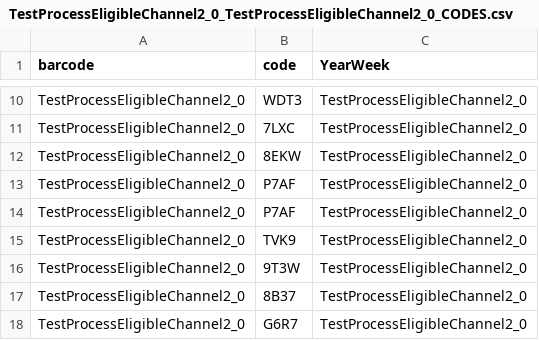
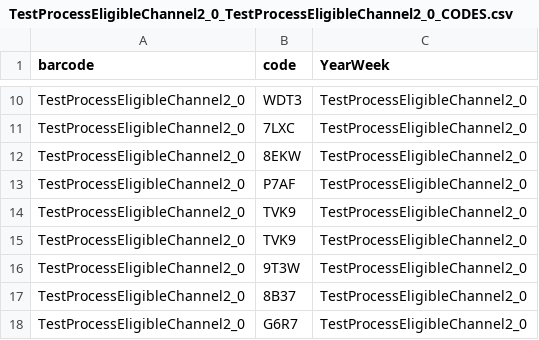
Before and after one commit to jcorry/interview-exercises, a CSV file: concurrent-csv-read/csv-files/TestProcessEligibleChannel2_0_TestProcessEligibleChannel2_0_CODES.csv, drawn as a sheet; only a part is shown, gaps mark what is left out.

```diff
--- a/concurrent-csv-read/csv-files/TestProcessEligibleChannel2_0_TestProcessEligibleChannel2_0_CODES.csv
+++ b/concurrent-csv-read/csv-files/TestProcessEligibleChannel2_0_TestProcessEligibleChannel2_0_CODES.csv
@@ -13,3 +13,3 @@ TestProcessEligibleChannel2_0,8EKW,TestProcessEligibleChannel2_0
 TestProcessEligibleChannel2_0,P7AF,TestProcessEligibleChannel2_0
-TestProcessEligibleChannel2_0,P7AF,TestProcessEligibleChannel2_0
+TestProcessEligibleChannel2_0,TVK9,TestProcessEligibleChannel2_0
 TestProcessEligibleChannel2_0,TVK9,TestProcessEligibleChannel2_0
```
Also changed, not shown: 1 other file.
